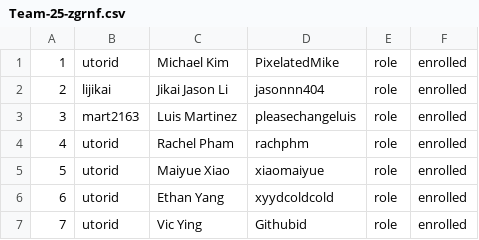
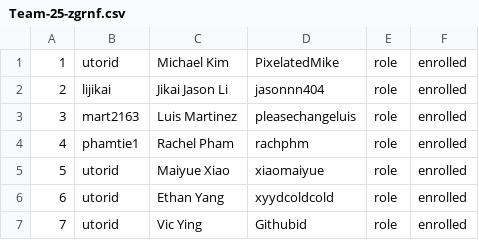
Before and after one commit to csc301-2026-f/25-Merto, a CSV file: deliverables/team/Team-25-zgrnf.csv, drawn as a sheet.

Commit message:
added rachel's utorid

```diff
--- a/deliverables/team/Team-25-zgrnf.csv
+++ b/deliverables/team/Team-25-zgrnf.csv
@@ -3,3 +3,3 @@
 3, mart2163, Luis Martinez, pleasechangeluis, role, enrolled
-4, utorid, Rachel Pham, rachphm, role, enrolled
+4, phamtie1, Rachel Pham, rachphm, role, enrolled
 5, utorid, Maiyue Xiao, xiaomaiyue, role, enrolled
```
